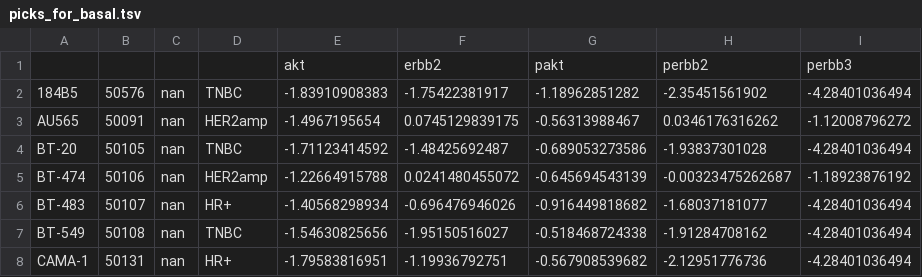
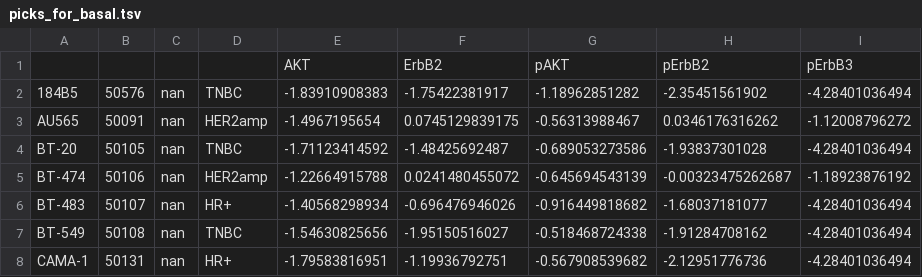
Before and after one commit to hmslincs/hmslincs, a TSV file: data/scatterplots/picks_for_basal.tsv, drawn as a sheet; only a part is shown; removed rows and columns are numbered as before the commit, all else as after; the diff names each change by its address in the sheet, - before the commit and + after, or states it on an @@ line.

Commit message:
improve scatterplot legends

```diff
--- a/data/scatterplots/picks_for_basal.tsv
+++ b/data/scatterplots/picks_for_basal.tsv
-row 1:  |  |  |  | akt | erbb2 | pakt | perbb2 | perbb3
+row 1:  |  |  |  | AKT | ErbB2 | pAKT | pErbB2 | pErbB3
```
Also changed, not shown: data/scatterplots/picks_for_basal_w_color.tsv, data/scatterplots/picks_for_responses.tsv, 4 other files.
